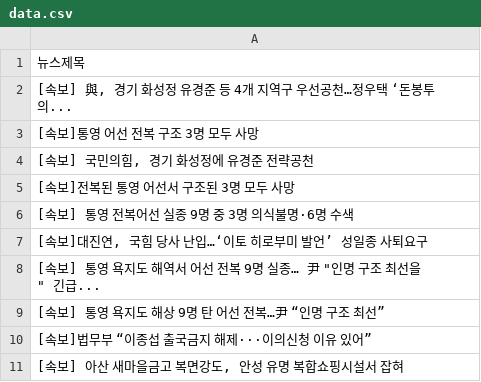
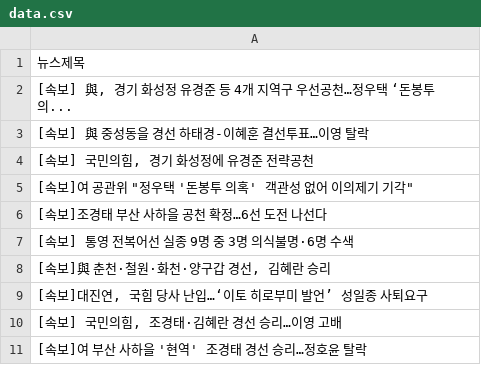
Before and after one commit to webstoryboy/test2, a CSV file: data.csv, drawn as a sheet.

Commit message:
네이버 뉴스

```diff
--- a/data.csv
+++ b/data.csv
@@ -2,10 +2,10 @@
 "[속보] 與, 경기 화성정 유경준 등 4개 지역구 우선공천…정우택 ‘돈봉투 의..."
-[속보]통영 어선 전복 구조 3명 모두 사망
+[속보] 與 중성동을 경선 하태경-이혜훈 결선투표…이영 탈락
 "[속보] 국민의힘, 경기 화성정에 유경준 전략공천"
-[속보]전복된 통영 어선서 구조된 3명 모두 사망
+"[속보]여 공관위 ""정우택 '돈봉투 의혹' 객관성 없어 이의제기 기각"""
+[속보]조경태 부산 사하을 공천 확정…6선 도전 나선다
 [속보] 통영 전복어선 실종 9명 중 3명 의식불명·6명 수색
+"[속보]與 춘천·철원·화천·양구갑 경선, 김혜란 승리"
 "[속보]대진연, 국힘 당사 난입…‘이토 히로부미 발언’ 성일종 사퇴요구"
-"[속보] 통영 욕지도 해역서 어선 전복 9명 실종… 尹 ""인명 구조 최선을"" 긴급..."
-[속보] 통영 욕지도 해상 9명 탄 어선 전복…尹 “인명 구조 최선”
-[속보]법무부 “이종섭 출국금지 해제···이의신청 이유 있어”
-"[속보] 아산 새마을금고 복면강도, 안성 유명 복합쇼핑시설서 잡혀"
+"[속보] 국민의힘, 조경태·김혜란 경선 승리…이영 고배"
+[속보]여 부산 사하을 '현역' 조경태 경선 승리…정호윤 탈락
```
